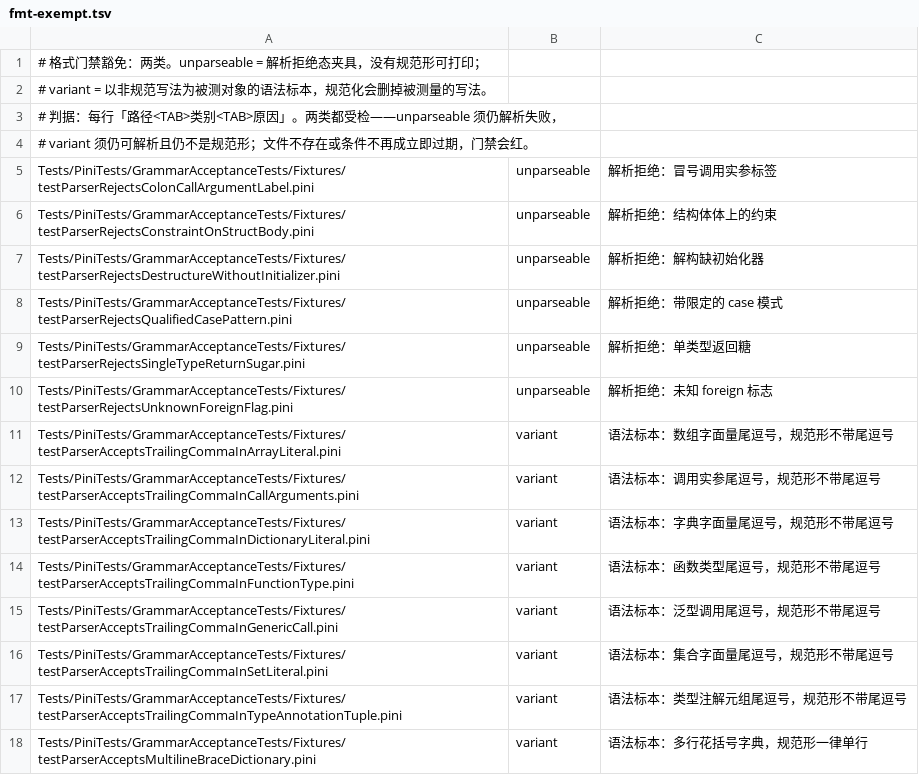
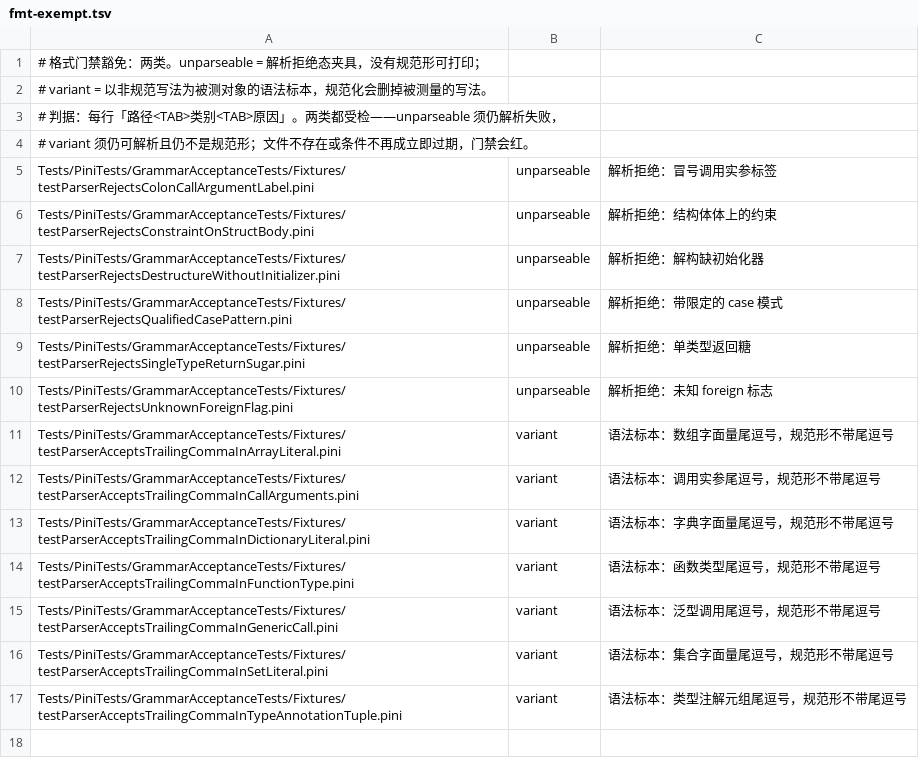
Before and after one commit to pini-lang/pini-swift, a TSV file: tools/fmt-exempt.tsv, drawn as a sheet.

Commit message:
feat(syntax): keep the author's line breaks inside collection literals
A literal spread over several lines was collapsed into one, so a dictionary
written for growth came back as a single row. An element that does not sit on
the literal's own line is the signal; once seen, print one element per line
with a comma after each, and put the closing bracket back at the statement
column.

The step comes from the first broken element's leading spaces, not its token
column: a named tuple's element starts after its label, and measuring there
would add the label to the indent. Lines inside brackets were not recorded by
the lexer at all, so record them as well.

The multiline-dictionary fixture is now canonical: drop its fmt exemption.

```diff
--- a/tools/fmt-exempt.tsv
+++ b/tools/fmt-exempt.tsv
@@ -17,2 +17 @@ Tests/PiniTests/GrammarAcceptanceTests/Fixtures/testParserAcceptsTrailingCommaIn
 Tests/PiniTests/GrammarAcceptanceTests/Fixtures/testParserAcceptsTrailingCommaInTypeAnnotationTuple.pini	variant	语法标本：类型注解元组尾逗号，规范形不带尾逗号
-Tests/PiniTests/GrammarAcceptanceTests/Fixtures/testParserAcceptsMultilineBraceDictionary.pini	variant	语法标本：多行花括号字典，规范形一律单行
```
Also changed, not shown: 5 other files.
